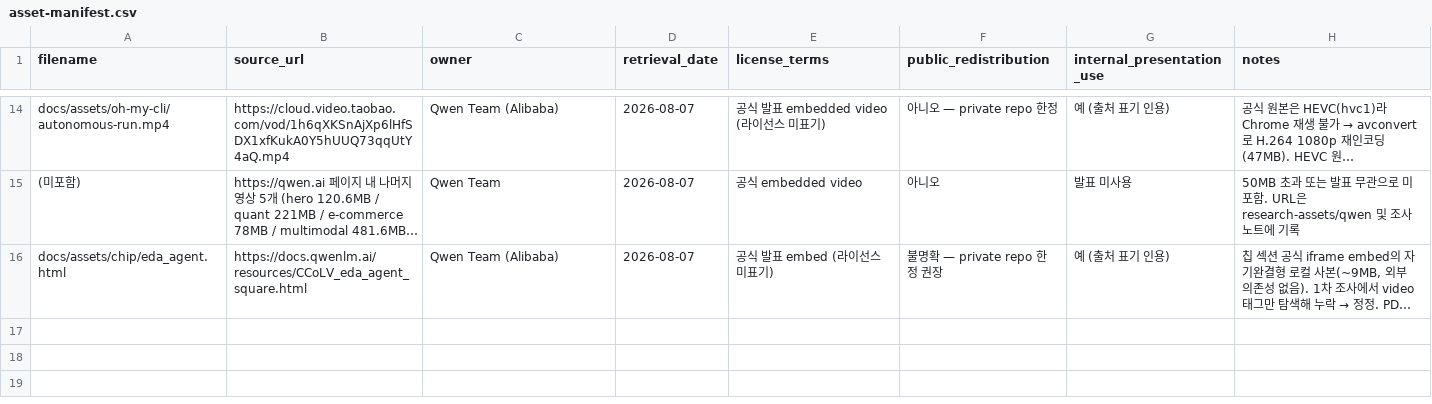
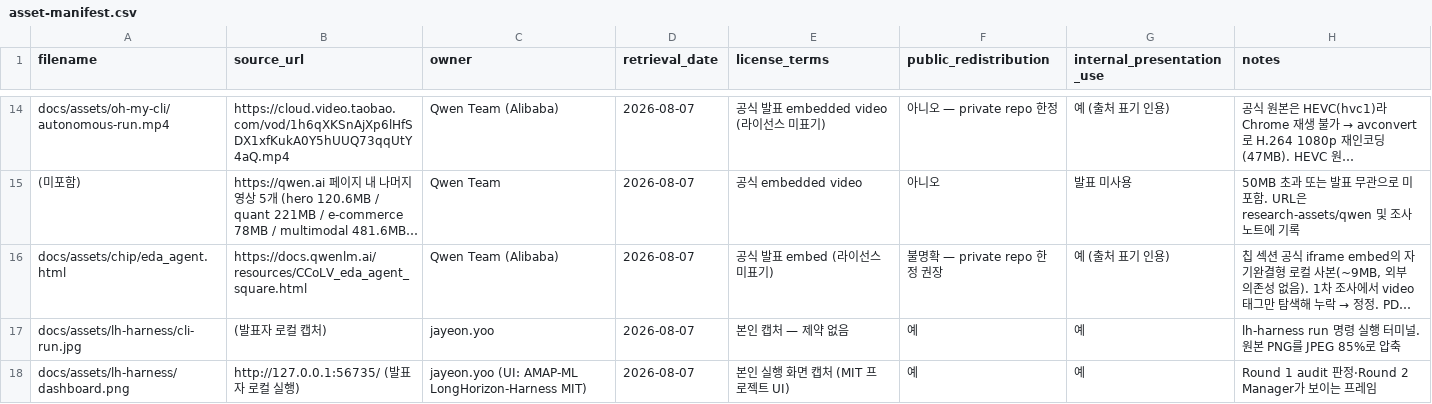
Before and after one commit to natureyoo/qwen38-seminar, a CSV file: asset-manifest.csv, drawn as a sheet; only a part is shown, gaps mark what is left out; long unchanged cells end in …; the diff names each change by its address in the sheet, - before the commit and + after, or states it on an @@ line.

```diff
--- a/asset-manifest.csv
+++ b/asset-manifest.csv
+row 17: docs/assets/lh-harness/cli-run.jpg | (발표자 로컬 캡처) | jayeon.yoo | 2026-08-07 | 본인 캡처 — 제약 없음 | 예 | 예 | lh-harness run 명령 실행 터미널. 원본 PNG를 JPEG 85%로 압축
+row 18: docs/assets/lh-harness/dashboard.png | http://127.0.0.1:56735/ (발표자 로컬 실행) | jayeon.yoo (UI: AMAP-ML LongHorizon-Harness MIT) | 2026-08-07 | 본인 실행 화면 캡처 (MIT 프로젝트 UI) | 예 | 예 | Round 1 audit 판정·Round 2 Manager가 보이는 프레임
```
Also changed, not shown: 4 other files.
